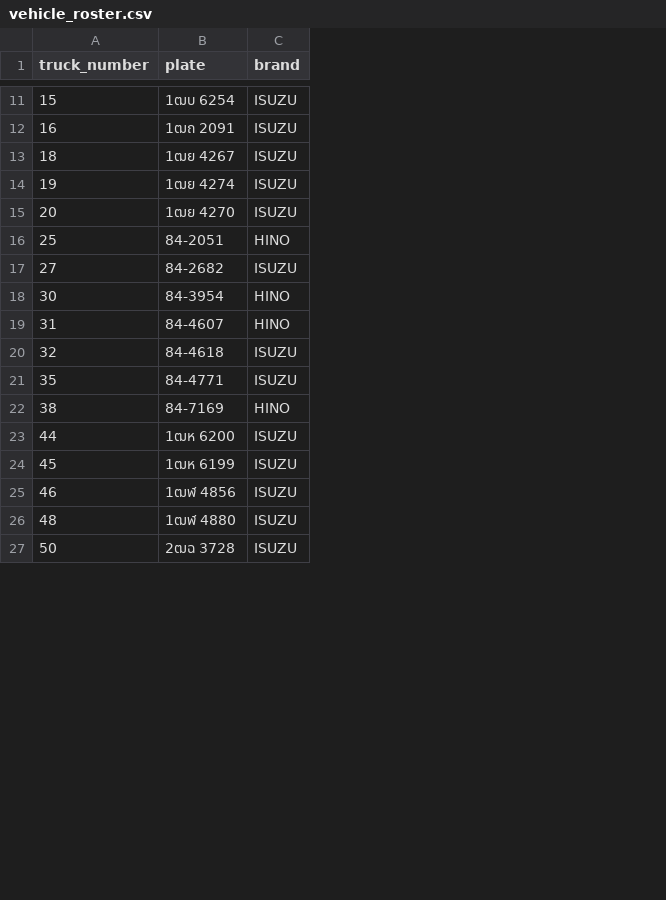
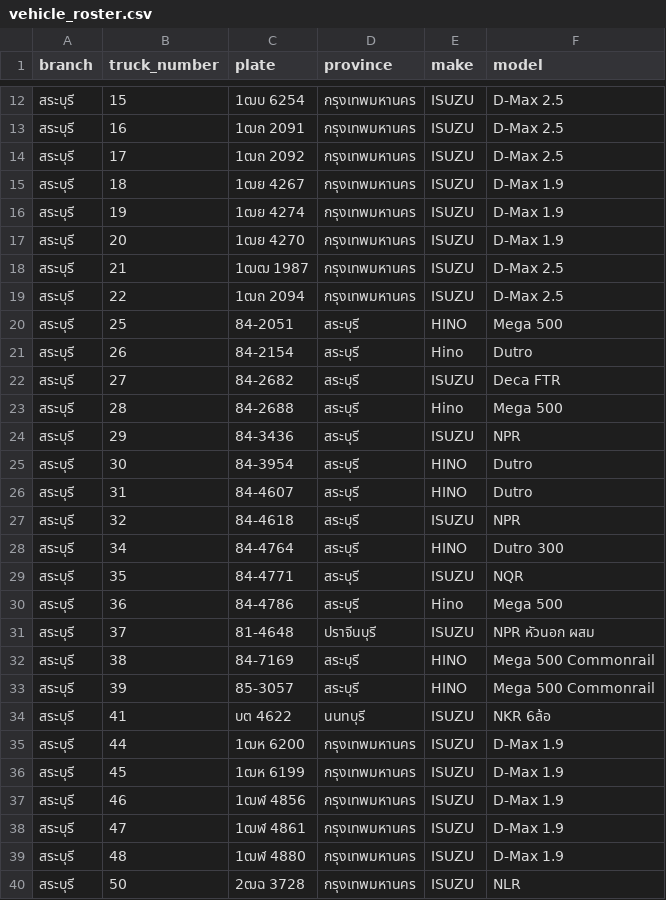
Before and after one commit to ohmsiris/ticketing, a CSV file: app/vehicle_roster.csv, drawn as a sheet; only a part is shown, gaps mark what is left out; addresses are those after the commit; the diff covers the shown part only; the diff names each change by its address in the sheet, - before the commit and + after, or states it on an @@ line.

```diff
--- a/app/vehicle_roster.csv
+++ b/app/vehicle_roster.csv
+column A (branch), rows 12-13: สระบุรี | สระบุรี; rows 15-17: all สระบุรี; row 20: สระบุรี; row 22: สระบุรี; rows 25-27: all สระบุรี; row 29: สระบุรี; row 32: สระบุรี; rows 35-37: all สระบุรี; rows 39-40: สระบุรี | สระบุรี
+column D (province), rows 12-13: กรุงเทพมหานคร | กรุงเทพมหานคร; rows 15-17: all กรุงเทพมหานคร; row 20: สระบุรี; row 22: สระบุรี; rows 25-27: all สระบุรี; row 29: สระบุรี; row 32: สระบุรี; rows 35-37: all กรุงเทพมหานคร; rows 39-40: กรุงเทพมหานคร | กรุงเทพมหานคร
+column F (model), rows 12-13: D-Max 2.5 | D-Max 2.5; rows 15-17: all D-Max 1.9; row 20: Mega 500; row 22: Deca FTR; rows 25-27: Dutro | Dutro | NPR; row 29: NQR; row 32: Mega 500 Commonrail; rows 35-37: all D-Max 1.9; rows 39-40: D-Max 1.9 | NLR
-E1: brand
+E1: make
+row 14: สระบุรี | 17 | 1ฒถ 2092 | กรุงเทพมหานคร | ISUZU | D-Max 2.5
+row 18: สระบุรี | 21 | 1ฒฒ 1987 | กรุงเทพมหานคร | ISUZU | D-Max 2.5
+row 19: สระบุรี | 22 | 1ฒถ 2094 | กรุงเทพมหานคร | ISUZU | D-Max 2.5
+row 21: สระบุรี | 26 | 84-2154 | สระบุรี | Hino | Dutro
+row 23: สระบุรี | 28 | 84-2688 | สระบุรี | Hino | Mega 500
+row 24: สระบุรี | 29 | 84-3436 | สระบุรี | ISUZU | NPR
+row 28: สระบุรี | 34 | 84-4764 | สระบุรี | HINO | Dutro 300
+row 30: สระบุรี | 36 | 84-4786 | สระบุรี | Hino | Mega 500
+row 31: สระบุรี | 37 | 81-4648 | ปราจีนบุรี | ISUZU | NPR หัวนอก ผสม
+row 33: สระบุรี | 39 | 85-3057 | สระบุรี | HINO | Mega 500 Commonrail
+row 34: สระบุรี | 41 | บต 4622 | นนทบุรี | ISUZU | NKR 6ล้อ
+row 38: สระบุรี | 47 | 1ฒฬ 4861 | กรุงเทพมหานคร | ISUZU | D-Max 1.9
```
Also changed, not shown: 24 added rows elsewhere in this file, 9 other files.
